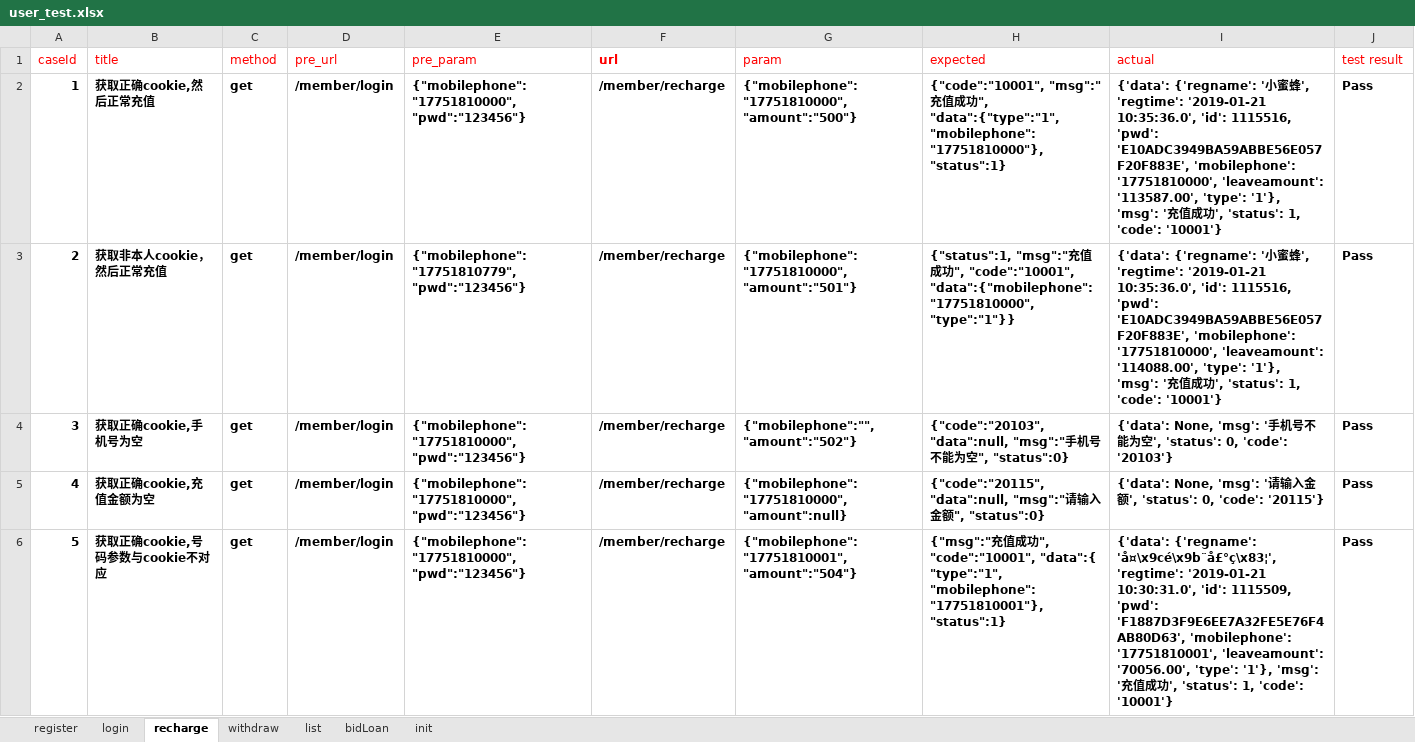
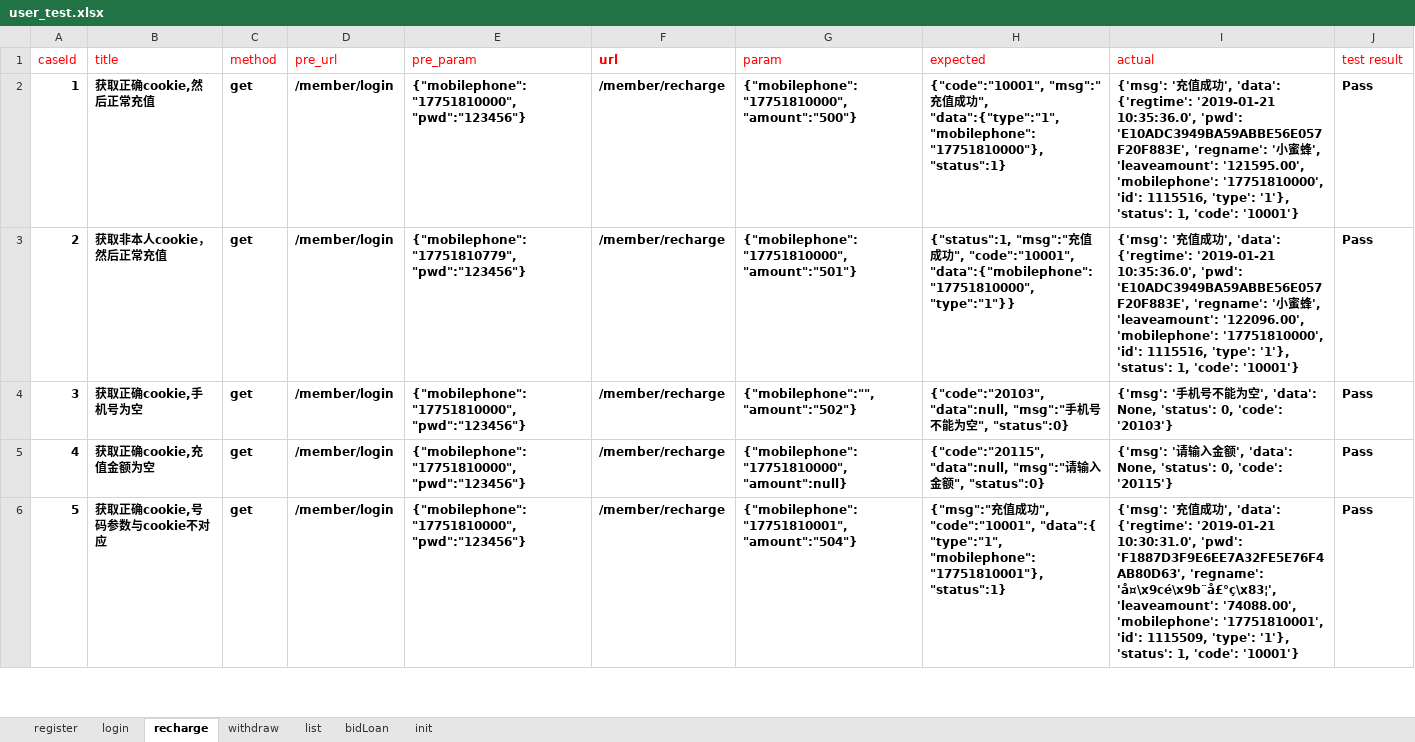
Before and after one commit to RunzeWu/api-test, an Excel workbook: datas/user_test.xlsx, sheet recharge, drawn as a sheet; only a part is shown; values as stored, in another font and other column widths than the file's, no borders; the diff covers the shown part only; the diff names each change by its address in the sheet, - before the commit and + after, or states it on an @@ line.

```diff
--- a/datas/user_test.xlsx (sheet recharge)
+++ b/datas/user_test.xlsx (sheet recharge)
-I2 (actual): {'data': {'regname': '小蜜蜂', 'regtime': '2019-01-21 10:35:36.0', 'id': 1115516, 'pwd': 'E10ADC3949BA59ABBE56E057F20F883E', 'mobilephone': '17751810000', 'leaveamount': '113587.00', 'type': '1'}, 'msg': '充值成功', 'status': 1,…
+I2 (actual): {'msg': '充值成功', 'data': {'regtime': '2019-01-21 10:35:36.0', 'pwd': 'E10ADC3949BA59ABBE56E057F20F883E', 'regname': '小蜜蜂', 'leaveamount': '121595.00', 'mobilephone': '17751810000', 'id': 1115516, 'type': '1'}, 'status': 1,…
-I3 (actual): {'data': {'regname': '小蜜蜂', 'regtime': '2019-01-21 10:35:36.0', 'id': 1115516, 'pwd': 'E10ADC3949BA59ABBE56E057F20F883E', 'mobilephone': '17751810000', 'leaveamount': '114088.00', 'type': '1'}, 'msg': '充值成功', 'status': 1,…
+I3 (actual): {'msg': '充值成功', 'data': {'regtime': '2019-01-21 10:35:36.0', 'pwd': 'E10ADC3949BA59ABBE56E057F20F883E', 'regname': '小蜜蜂', 'leaveamount': '122096.00', 'mobilephone': '17751810000', 'id': 1115516, 'type': '1'}, 'status': 1,…
-I4 (actual): {'data': None, 'msg': '手机号不能为空', 'status': 0,…
+I4 (actual): {'msg': '手机号不能为空', 'data': None, 'status': 0,…
-I5 (actual): {'data': None, 'msg': '请输入金额', 'status': 0,…
+I5 (actual): {'msg': '请输入金额', 'data': None, 'status': 0,…
-I6 (actual): {'data': {'regname': 'å¤\x9cé\x9b¨å£°ç\x83¦', 'regtime': '2019-01-21 10:30:31.0', 'id': 1115509, 'pwd': 'F1887D3F9E6EE7A32FE5E76F4AB80D63', 'mobilephone': '17751810001', 'leaveamount': '70056.00', 'type': '1'}, 'msg': '充值成功', 'status': 1,…
+I6 (actual): {'msg': '充值成功', 'data': {'regtime': '2019-01-21 10:30:31.0', 'pwd': 'F1887D3F9E6EE7A32FE5E76F4AB80D63', 'regname': 'å¤\x9cé\x9b¨å£°ç\x83¦', 'leaveamount': '74088.00', 'mobilephone': '17751810001', 'id': 1115509, 'type': '1'}, 'status': 1,…
```
Also changed, not shown: 15 edited cells elsewhere in this sheet, sheet withdraw, 17 other files.
